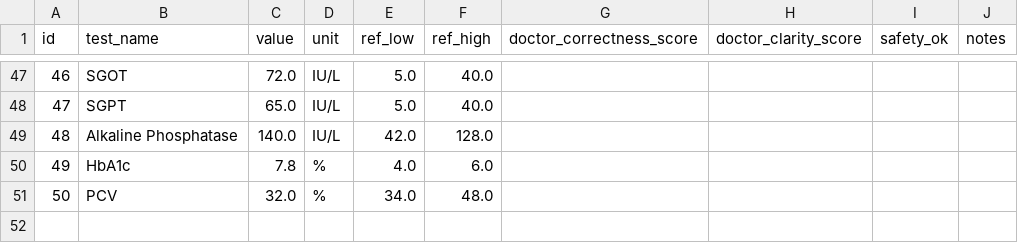
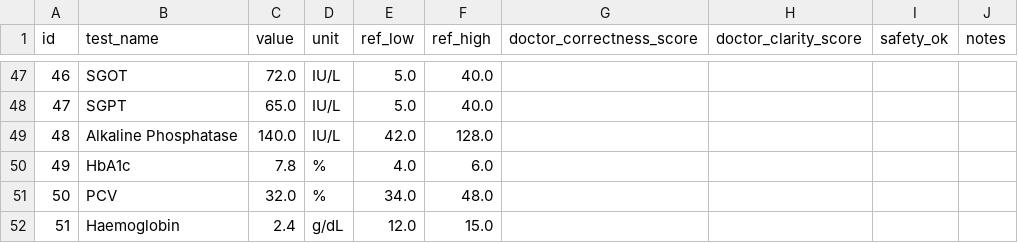
Before and after one commit to xoaryaa/lab-bot, a CSV file: eval/explanations_eval_clean.csv, drawn as a sheet; only a part is shown, gaps mark what is left out.

```diff
--- a/eval/explanations_eval_clean.csv
+++ b/eval/explanations_eval_clean.csv
@@ -51 +51,2 @@ id,test_name,value,unit,ref_low,ref_high,doctor_correctness_score,doctor_clarity
 50,PCV,32.0,%,34.0,48.0,,,,
+51,Haemoglobin, 2.4,g/dL,12.0,15.0,,,,
```
Also changed, not shown: eval/explanations_eval_labbot.csv, 1 other file.
